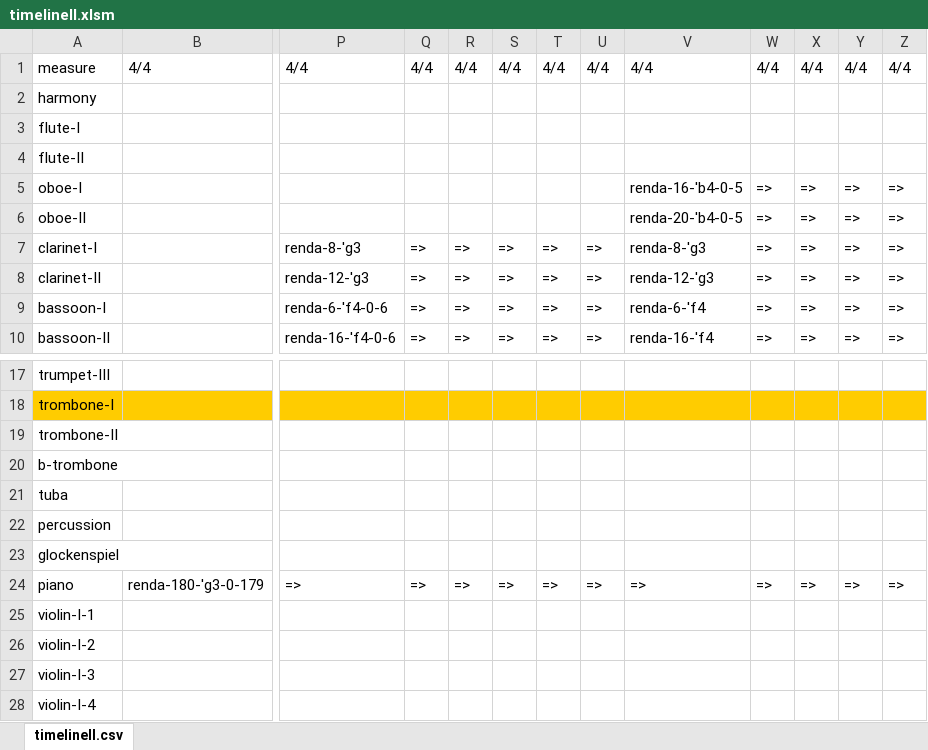
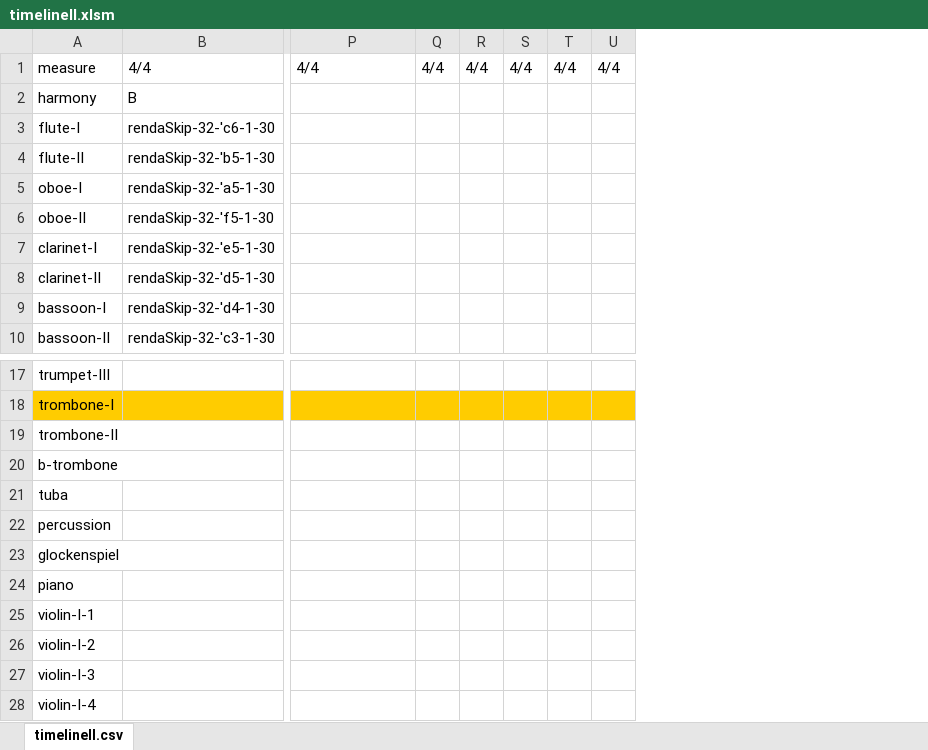
Before and after one commit to yuichkun/automatic_composition, an Excel workbook: Excel/timelineII.xlsm, sheet timelineII.csv, drawn as a sheet; only a part is shown, gaps mark what is left out; values as stored, in another font and other column widths than the file's, no borders; removed rows and columns are numbered as before the commit, all else as after; the diff covers the shown part only; the diff names each change by its address in the sheet, - before the commit and + after, or states it on an @@ line.

```diff
--- a/Excel/timelineII.xlsm (sheet timelineII.csv)
+++ b/Excel/timelineII.xlsm (sheet timelineII.csv)
-column B, row 1: 4/4; row 24: renda-180-'g3-0-179
+column B, rows 1-10: 4/4 | B | rendaSkip-32-'c6-1-30 | rendaSkip-32-'b5-1-30 | rendaSkip-32-'a5-1-30 | rendaSkip-32-'f5-1-30 | rendaSkip-32-'e5-1-30 | rendaSkip-32-'d5-1-30 | rendaSkip-32-'d4-1-30 | rendaSkip-32-'c3-1-30
-column V, rows 1-10: 4/4 |  |  |  | renda-16-'b4-0-5 | renda-20-'b4-0-5 | renda-8-'g3 | renda-12-'g3 | renda-6-'f4 | renda-16-'f4; row 24: =>
-column W, rows 1-10: 4/4 |  |  |  | => | => | => | => | => | =>; row 24: =>
-column X, rows 1-10: 4/4 |  |  |  | => | => | => | => | => | =>; row 24: =>
-column Y, rows 1-10: 4/4 |  |  |  | => | => | => | => | => | =>; row 24: =>
-column Z, rows 1-10: 4/4 |  |  |  | => | => | => | => | => | =>; row 24: =>
-P7: renda-8-'g3
+P7: (empty)
-Q7:Q10: =>
+Q7:Q10: (empty)
-R7:R10: =>
+R7:R10: (empty)
-S7:S10: =>
+S7:S10: (empty)
-T7:T10: =>
+T7:T10: (empty)
-U7:U10: =>
+U7:U10: (empty)
-P8: renda-12-'g3
+P8: (empty)
-P9: renda-6-'f4-0-6
+P9: (empty)
-P10: renda-16-'f4-0-6
+P10: (empty)
-P24: =>
+P24: (empty)
-Q24: =>
+Q24: (empty)
-R24: =>
+R24: (empty)
-S24: =>
+S24: (empty)
-T24: =>
+T24: (empty)
-U24: =>
+U24: (empty)
```
Also changed, not shown: 19 added columns, 12 removed columns and 59 edited cells elsewhere in this sheet, Excel/timelineI.xlsm, Excel/timelineIII.xlsm, 10 other files.
